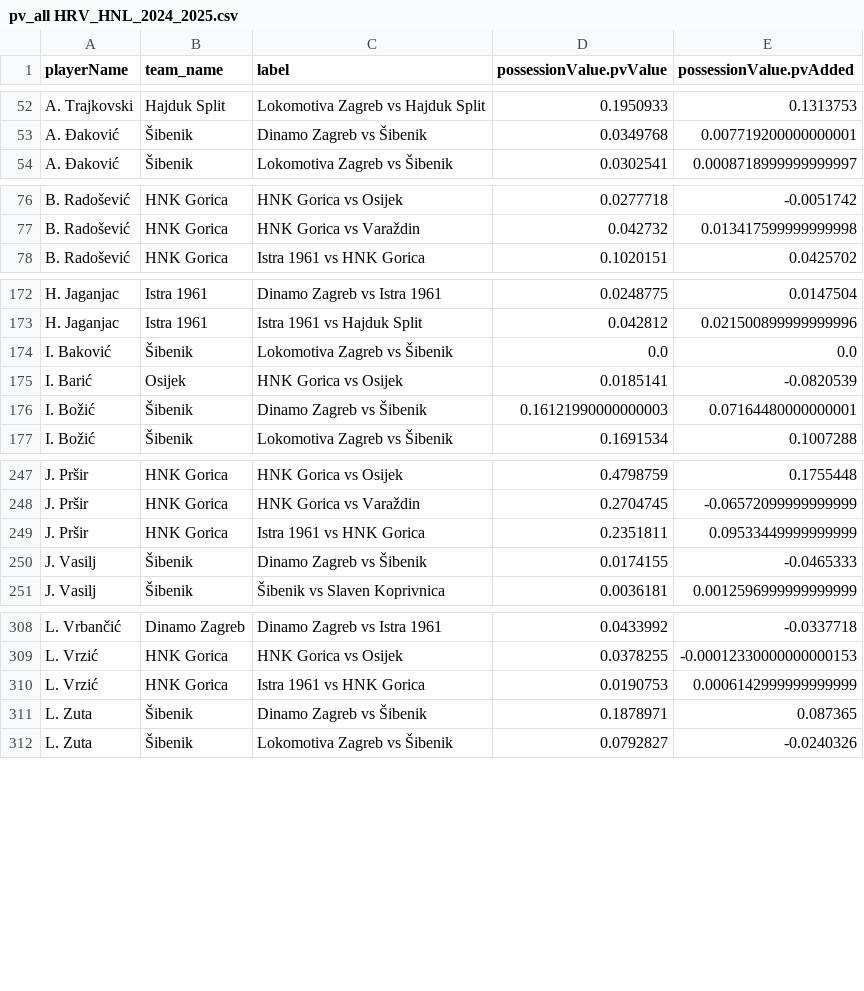
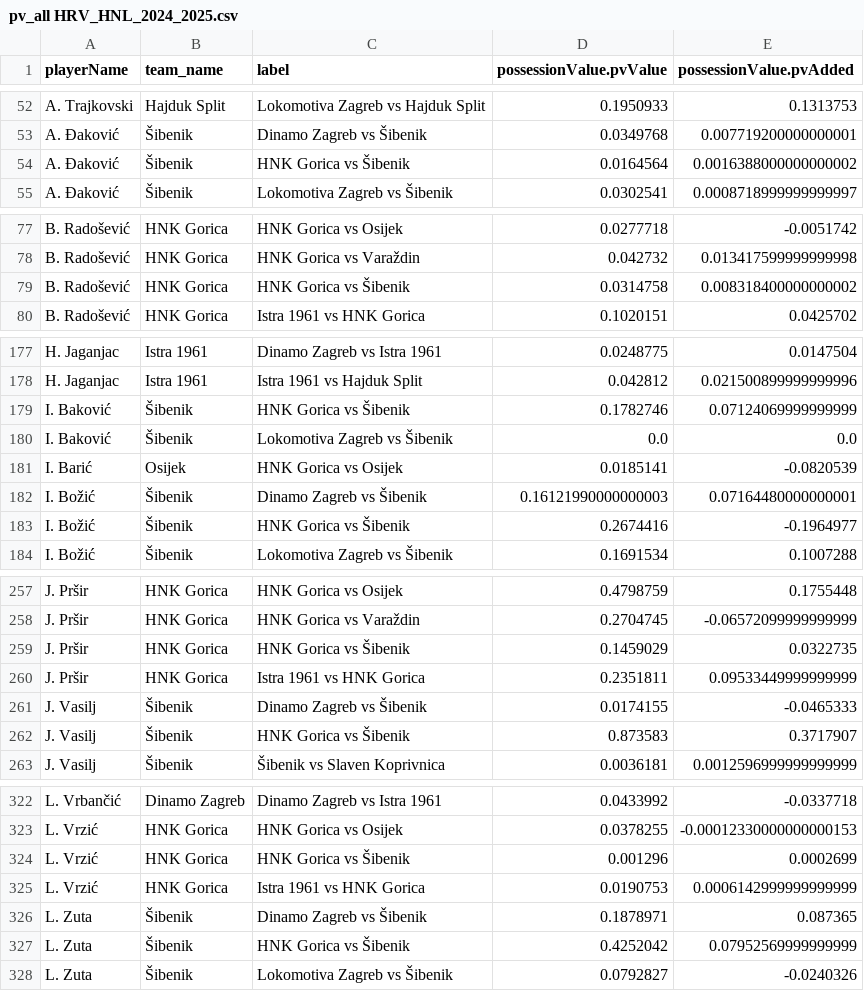
Before and after one commit to AC-Horsens/AC-Horsens-scouting, a CSV file: HRV_HNL_2024_2025/pv_all HRV_HNL_2024_2025.csv, drawn as a sheet; only a part is shown, gaps mark what is left out; the diff covers the shown part only; the diff names each change by its address in the sheet, - before the commit and + after, or states it on an @@ line.

```diff
--- a/HRV_HNL_2024_2025/pv_all HRV_HNL_2024_2025.csv
+++ b/HRV_HNL_2024_2025/pv_all HRV_HNL_2024_2025.csv
+row 54: A. Đaković | Šibenik | HNK Gorica vs Šibenik | 0.0164564 | 0.0016388000000000002
+row 79: B. Radošević | HNK Gorica | HNK Gorica vs Šibenik | 0.0314758 | 0.008318400000000002
+row 179: I. Baković | Šibenik | HNK Gorica vs Šibenik | 0.1782746 | 0.07124069999999999
+row 183: I. Božić | Šibenik | HNK Gorica vs Šibenik | 0.2674416 | -0.1964977
+row 259: J. Pršir | HNK Gorica | HNK Gorica vs Šibenik | 0.1459029 | 0.0322735
+row 262: J. Vasilj | Šibenik | HNK Gorica vs Šibenik | 0.873583 | 0.3717907
+row 324: L. Vrzić | HNK Gorica | HNK Gorica vs Šibenik | 0.001296 | 0.0002699
+row 327: L. Zuta | Šibenik | HNK Gorica vs Šibenik | 0.4252042 | 0.07952569999999999
```
Also changed, not shown: 24 added rows elsewhere in this file, BEL_Challenger_Pro_League_2024_2025/pv_all BEL_Challenger_Pro_League_2024_2025.csv, BEL_Challenger_Pro_League_2024_2025/xA_all BEL_Challenger_Pro_League_2024_2025.csv, 47 other files.
